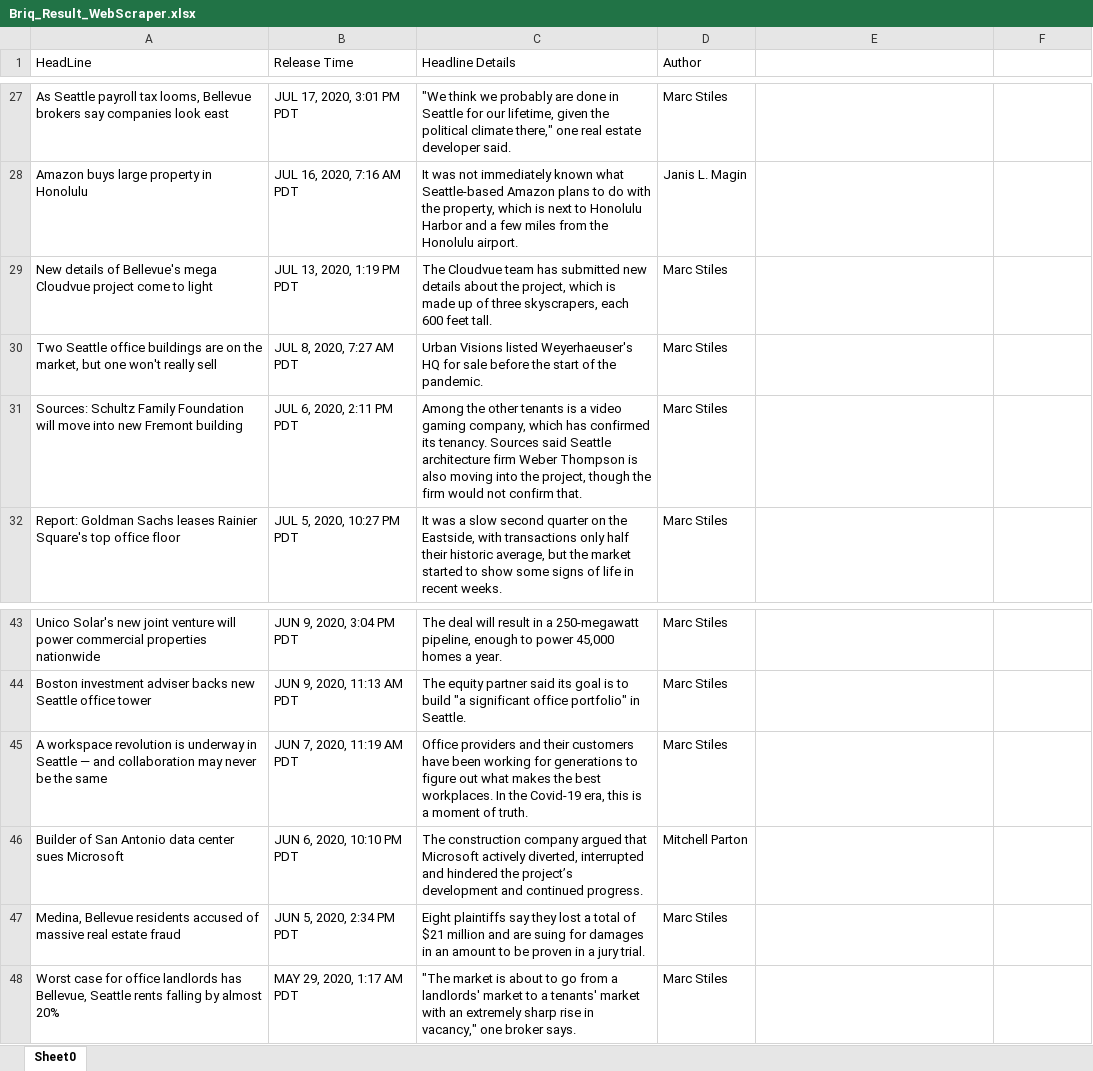
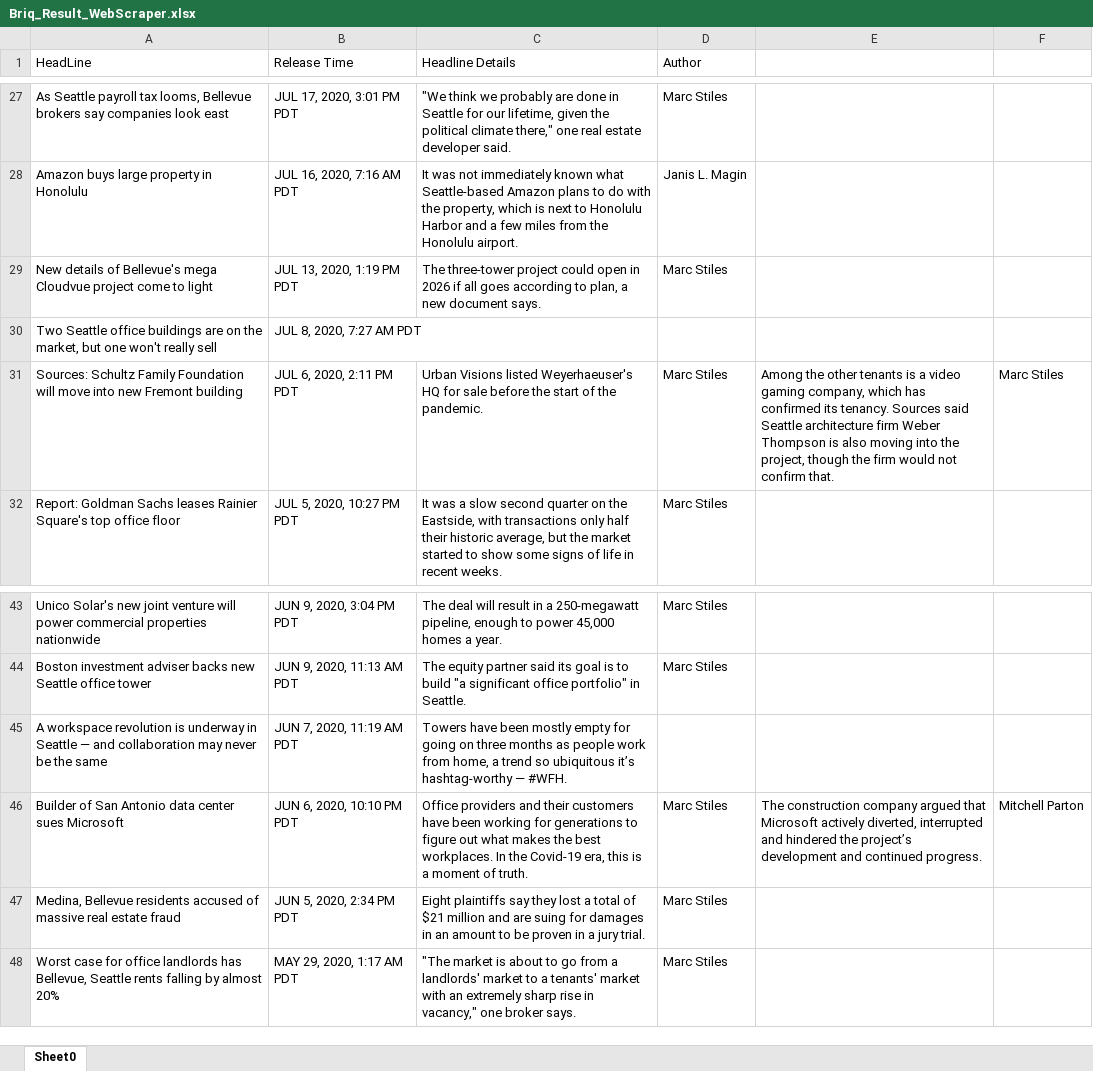
Before and after one commit to AkanshJha/Briq_Solutions_By_AkanshJha, an Excel workbook: results/Briq_Result_WebScraper.xlsx, sheet Sheet0, drawn as a sheet; only a part is shown, gaps mark what is left out; values as stored, in another font and other column widths than the file's, no borders; the diff names each change by its address in the sheet, - before the commit and + after, or states it on an @@ line.

```diff
--- a/results/Briq_Result_WebScraper.xlsx (sheet Sheet0)
+++ b/results/Briq_Result_WebScraper.xlsx (sheet Sheet0)
-C29 (Headline Details): The Cloudvue team has submitted new details about the project, which is made up of three skyscrapers, each 600 feet tall.
+C29 (Headline Details): The three-tower project could open in 2026 if all goes according to plan, a new document says.
-C30 (Headline Details): Urban Visions listed Weyerhaeuser's HQ for sale before the start of the pandemic.
+C30 (Headline Details): (empty)
-D30 (Author): Marc Stiles
+D30 (Author): (empty)
-C31 (Headline Details): Among the other tenants is a video gaming company, which has confirmed its tenancy. Sources said Seattle architecture firm Weber Thompson is also moving into the project, though the firm would not confirm that.
+C31 (Headline Details): Urban Visions listed Weyerhaeuser's HQ for sale before the start of the pandemic.
-E31: (empty)
+E31: Among the other tenants is a video gaming company, which has confirmed its tenancy. Sources said Seattle architecture firm Weber Thompson is also moving into the project, though the firm would not confirm that.
-F31: (empty)
+F31: Marc Stiles
-C45 (Headline Details): Office providers and their customers have been working for generations to figure out what makes the best workplaces. In the Covid-19 era, this is a moment of truth.
+C45 (Headline Details): Towers have been mostly empty for going on three months as people work from home, a trend so ubiquitous it’s hashtag-worthy — #WFH.
-D45 (Author): Marc Stiles
+D45 (Author): (empty)
-C46 (Headline Details): The construction company argued that Microsoft actively diverted, interrupted and hindered the project’s development and continued progress.
+C46 (Headline Details): Office providers and their customers have been working for generations to figure out what makes the best workplaces. In the Covid-19 era, this is a moment of truth.
-D46 (Author): Mitchell Parton
+D46 (Author): Marc Stiles
-E46: (empty)
+E46: The construction company argued that Microsoft actively diverted, interrupted and hindered the project’s development and continued progress.
-F46: (empty)
+F46: Mitchell Parton
```
Also changed, not shown: 10 other files.
